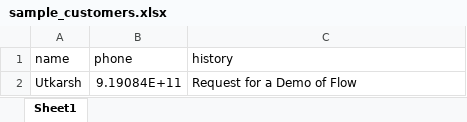
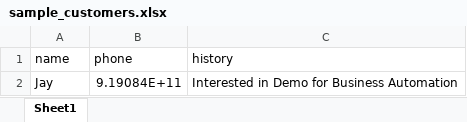
Before and after one commit to Utkarsh17656/VoiceFlow-AI, an Excel workbook: voxreach_ai/sample_customers.xlsx, sheet Sheet1, drawn as a sheet; values as stored, in another font and other column widths than the file's, no borders; removed rows and columns are numbered as before the commit, all else as after; the diff names each change by its address in the sheet, - before the commit and + after, or states it on an @@ line.

```diff
--- a/voxreach_ai/sample_customers.xlsx (sheet Sheet1)
+++ b/voxreach_ai/sample_customers.xlsx (sheet Sheet1)
-row 2: Utkarsh | 9.19084E+11 | Request for a Demo of Flow
+row 2: Jay | 9.19084E+11 | Interested in Demo for Business Automation
```
Also changed, not shown: 4 other files.
